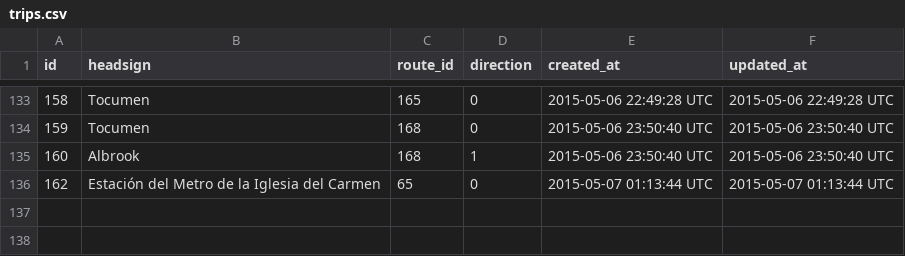
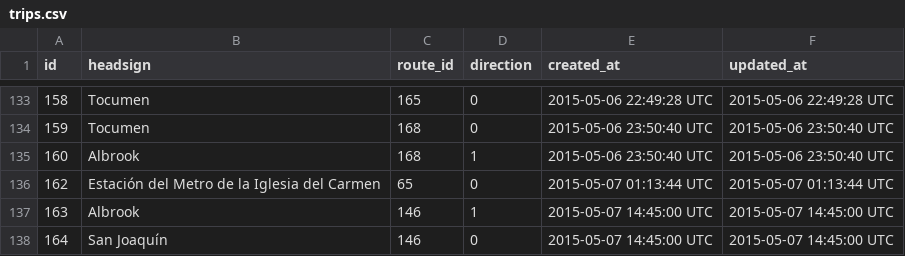
Before and after one commit to merlos/panatrans-dataset, a CSV file: trips.csv, drawn as a sheet; only a part is shown, gaps mark what is left out; the diff names each change by its address in the sheet, - before the commit and + after, or states it on an @@ line.

```diff
--- a/trips.csv
+++ b/trips.csv
+row 137: 163 | Albrook | 146 | 1 | 2015-05-07 14:45:00 UTC | 2015-05-07 14:45:00 UTC
+row 138: 164 | San Joaquín | 146 | 0 | 2015-05-07 14:45:00 UTC | 2015-05-07 14:45:00 UTC
```
Also changed, not shown: stops.csv, 1 other file.
